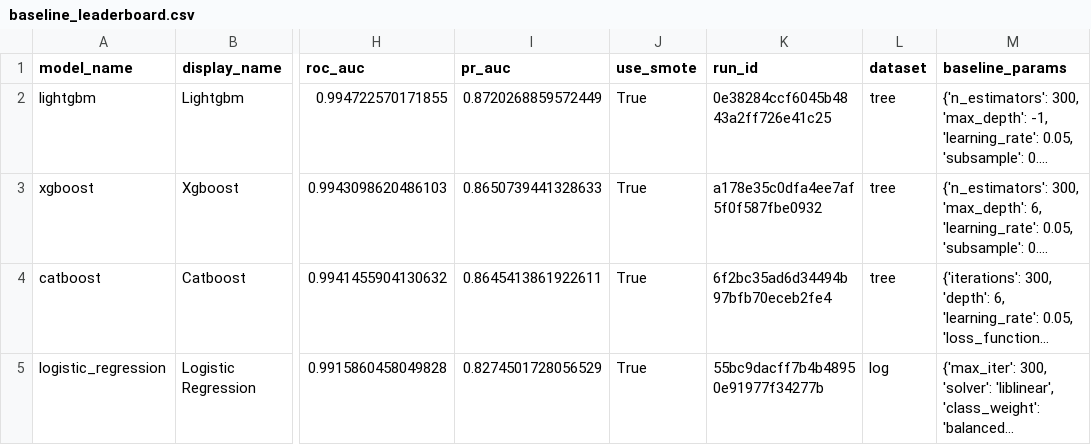
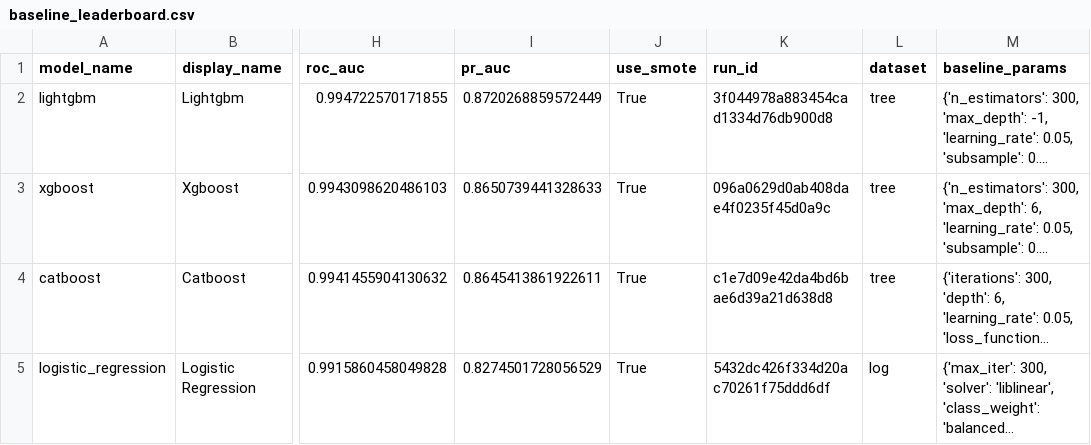
Before and after one commit to DDuckG/FraudShield, a CSV file: reports/training/baseline_leaderboard.csv, drawn as a sheet; only a part is shown, gaps mark what is left out; long unchanged cells end in …; the diff names each change by its address in the sheet, - before the commit and + after, or states it on an @@ line.

```diff
--- a/reports/training/baseline_leaderboard.csv
+++ b/reports/training/baseline_leaderboard.csv
-K2 (run_id): 0e38284ccf6045b4843a2ff726e41c25
+K2 (run_id): 3f044978a883454cad1334d76db900d8
-K3 (run_id): a178e35c0dfa4ee7af5f0f587fbe0932
+K3 (run_id): 096a0629d0ab408dae4f0235f45d0a9c
-K4 (run_id): 6f2bc35ad6d34494b97bfb70eceb2fe4
+K4 (run_id): c1e7d09e42da4bd6bae6d39a21d638d8
-K5 (run_id): 55bc9dacff7b4b48950e91977f34277b
+K5 (run_id): 5432dc426f334d20ac70261f75ddd6df
```
Also changed, not shown: 4 other files.
